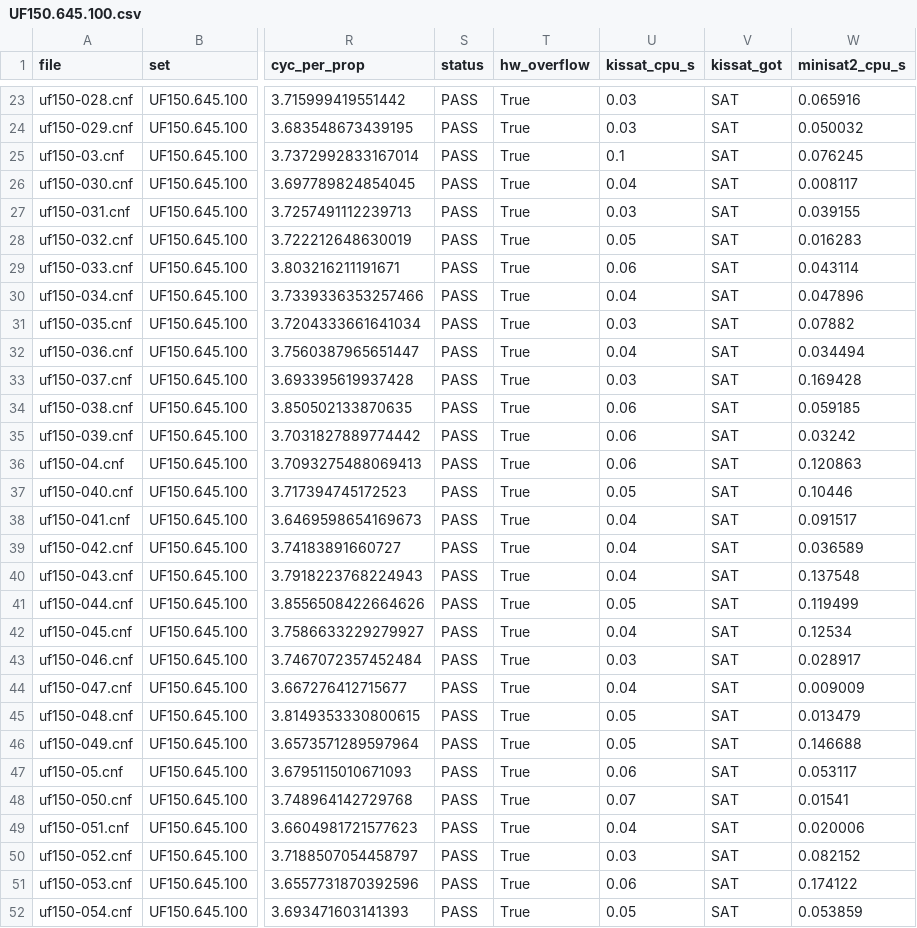
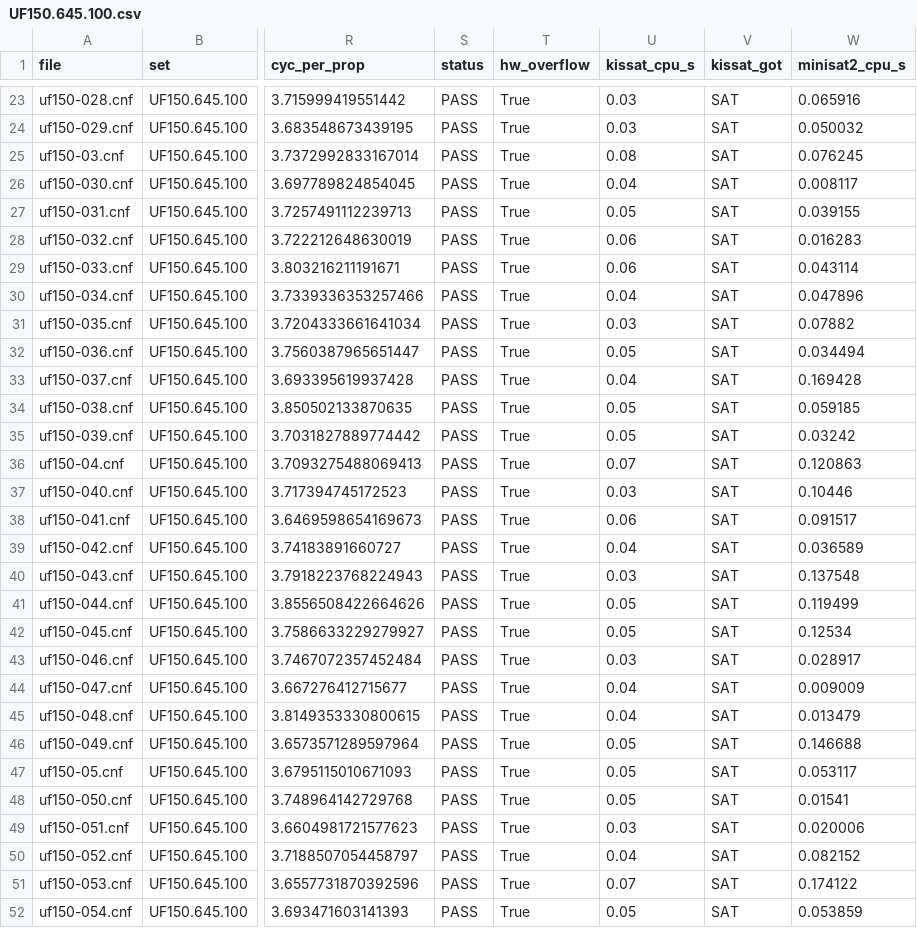
Before and after one commit to The-Ansh-Shah/bcp-hw-accelerator, a CSV file: results/UF150.645.100.csv, drawn as a sheet; only a part is shown, gaps mark what is left out; the diff covers the shown part only; the diff names each change by its address in the sheet, - before the commit and + after, or states it on an @@ line.

```diff
--- a/results/UF150.645.100.csv
+++ b/results/UF150.645.100.csv
-U25 (kissat_cpu_s): 0.1
+U25 (kissat_cpu_s): 0.08
-U27 (kissat_cpu_s): 0.03
+U27 (kissat_cpu_s): 0.05
-U28 (kissat_cpu_s): 0.05
+U28 (kissat_cpu_s): 0.06
-U32 (kissat_cpu_s): 0.04
+U32 (kissat_cpu_s): 0.05
-U33 (kissat_cpu_s): 0.03
+U33 (kissat_cpu_s): 0.04
-U34:U35 (kissat_cpu_s): 0.06
+U34:U35 (kissat_cpu_s): 0.05
-U36 (kissat_cpu_s): 0.06
+U36 (kissat_cpu_s): 0.07
-U37 (kissat_cpu_s): 0.05
+U37 (kissat_cpu_s): 0.03
-U38 (kissat_cpu_s): 0.04
+U38 (kissat_cpu_s): 0.06
-U40 (kissat_cpu_s): 0.04
+U40 (kissat_cpu_s): 0.03
-U42 (kissat_cpu_s): 0.04
+U42 (kissat_cpu_s): 0.05
-U45 (kissat_cpu_s): 0.05
+U45 (kissat_cpu_s): 0.04
-U47 (kissat_cpu_s): 0.06
+U47 (kissat_cpu_s): 0.05
-U48 (kissat_cpu_s): 0.07
+U48 (kissat_cpu_s): 0.05
-U49 (kissat_cpu_s): 0.04
+U49 (kissat_cpu_s): 0.03
-U50 (kissat_cpu_s): 0.03
+U50 (kissat_cpu_s): 0.04
-U51 (kissat_cpu_s): 0.06
+U51 (kissat_cpu_s): 0.07
```
Also changed, not shown: 42 edited cells elsewhere in this file, results/UF175.753.100.csv, results/UF75.325.100.csv, 12 other files.
